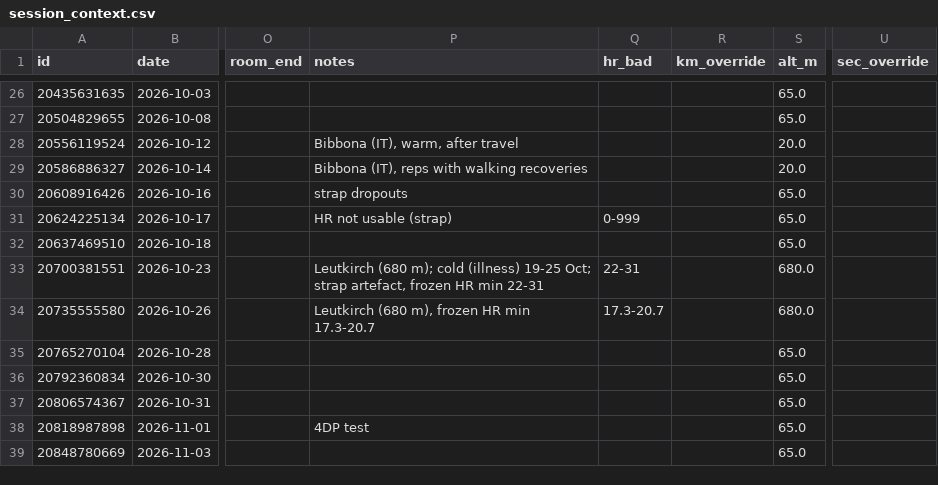
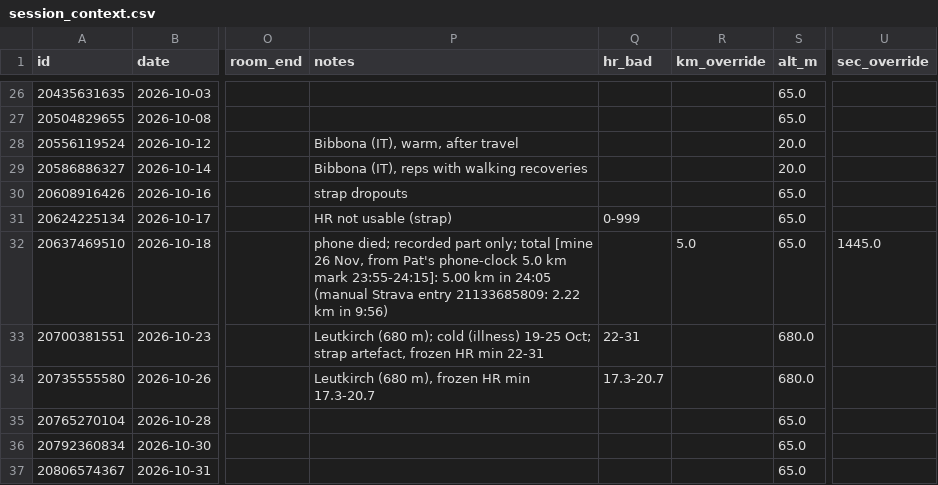
Before and after one commit to unterrunden/cycling_running, a CSV file: data/session_context.csv, drawn as a sheet; only a part is shown, gaps mark what is left out; the shorter side is filled out with more unchanged rows; the diff covers the shown part only; the diff names each change by its address in the sheet, - before the commit and + after, or states it on an @@ line.

```diff
--- a/data/session_context.csv
+++ b/data/session_context.csv
-P32 (notes): (empty)
+P32 (notes): phone died; recorded part only; total [mine 26 Nov, from Pat's phone-clock 5.0 km mark 23:55-24:15]: 5.00 km in 24:05 (manual Strava entry 21133685809: 2.22 km in 9:56)
-R32 (km_override): (empty)
+R32 (km_override): 5.0
-U32 (sec_override): (empty)
+U32 (sec_override): 1445.0
```
Also changed, not shown: 1 added row and 3 edited cells elsewhere in this file, plans/plan_weeks_1-4.csv, 5 other files.
